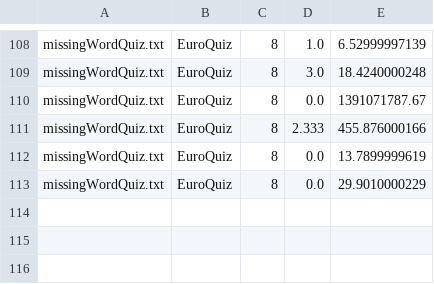
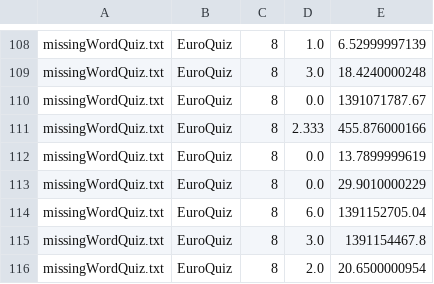
Before and after one commit to geometalab/Quiz-QGIS-Plugin, a CSV file: log.csv, drawn as a sheet; only a part is shown, gaps mark what is left out; the diff names each change by its address in the sheet, - before the commit and + after, or states it on an @@ line.

```diff
--- a/log.csv
+++ b/log.csv
+row 114: missingWordQuiz.txt | EuroQuiz | 8 | 6.0 | 1391152705.04
+row 115: missingWordQuiz.txt | EuroQuiz | 8 | 3.0 | 1391154467.8
+row 116: missingWordQuiz.txt | EuroQuiz | 8 | 2.0 | 20.6500000954
```
Also changed, not shown: 12 other files.
